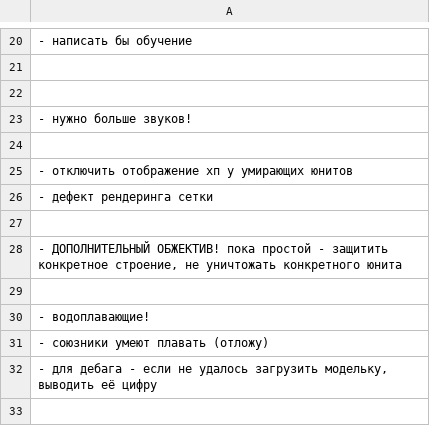
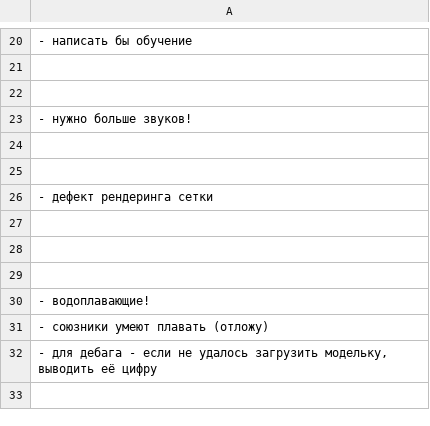
Before and after one commit to 80STH/NGTBS-3, a CSV file: docs/todo.csv, drawn as a sheet; only a part is shown, gaps mark what is left out.

```diff
--- a/docs/todo.csv
+++ b/docs/todo.csv
@@ -24,6 +24,6 @@
 
-- отключить отображение хп у умирающих юнитов
+
 - дефект рендеринга сетки
 
-"- ДОПОЛНИТЕЛЬНЫЙ ОБЖЕКТИВ! пока простой - защитить конкретное строение, не уничтожать конкретного юнита"
+
 
```
Also changed, not shown: docs/todo-longterm.csv, 1 other file.
